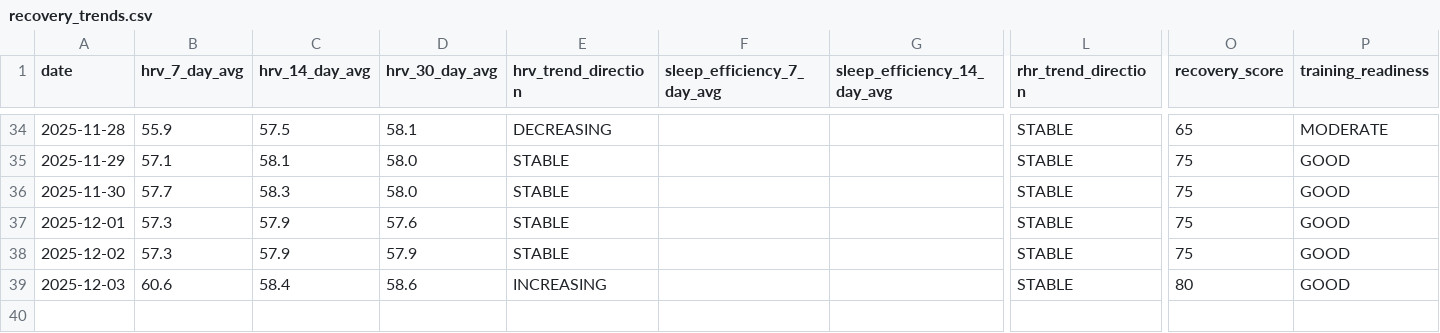
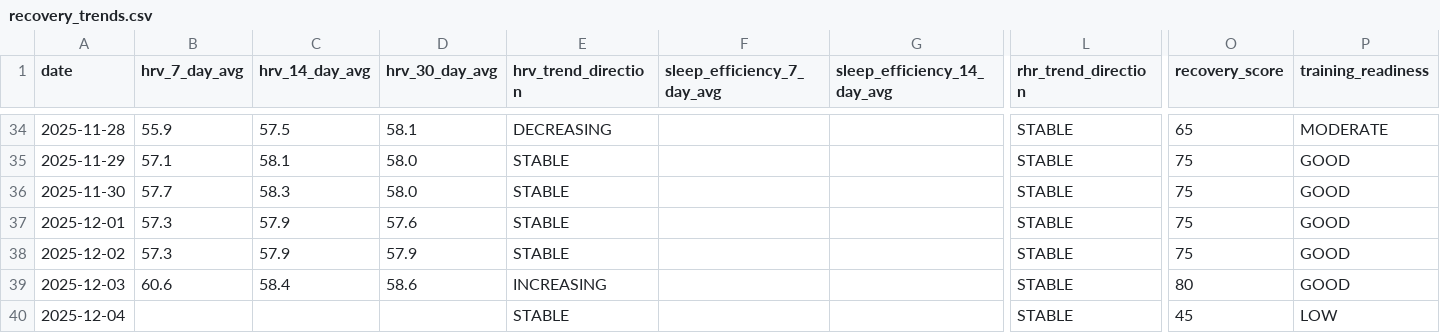
Before and after one commit to sergio-perilla/el_profe, a CSV file: data/recovery_trends/recovery_trends.csv, drawn as a sheet; only a part is shown, gaps mark what is left out; rows hold the shown columns only; the diff names each change by its address in the sheet, - before the commit and + after, or states it on an @@ line.

```diff
--- a/data/recovery_trends/recovery_trends.csv
+++ b/data/recovery_trends/recovery_trends.csv
+row 40: 2025-12-04 |  |  |  | STABLE |  |  | STABLE | 45 | LOW
```
Also changed, not shown: data/health/daily_metrics.csv, data/metadata/sync_log.csv, 1 other file.
